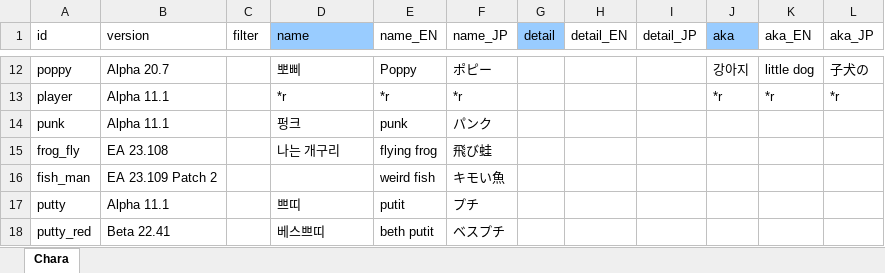
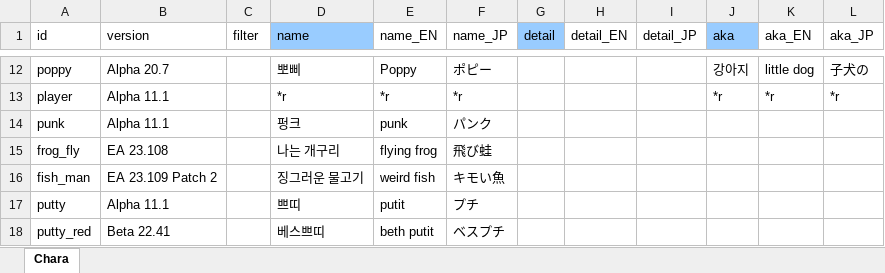
Before and after one commit to cinornu/Elin_KR, an Excel workbook: Mod_Korean/Lang/KR/Game/Chara.xlsx, sheet Chara, drawn as a sheet; only a part is shown, gaps mark what is left out; values as stored, in another font and other column widths than the file's, no borders; charts and pictures not drawn; the diff names each change by its address in the sheet, - before the commit and + after, or states it on an @@ line.

```diff
--- a/Mod_Korean/Lang/KR/Game/Chara.xlsx (sheet Chara)
+++ b/Mod_Korean/Lang/KR/Game/Chara.xlsx (sheet Chara)
-D16 (name): (empty)
+D16 (name): 징그러운 물고기
```
Also changed, not shown: charts or pictures, Mod_Korean/Lang/KR/Game/Element.xlsx, Mod_Korean/Lang/KR/Game/General.xlsx, 1 other file.
